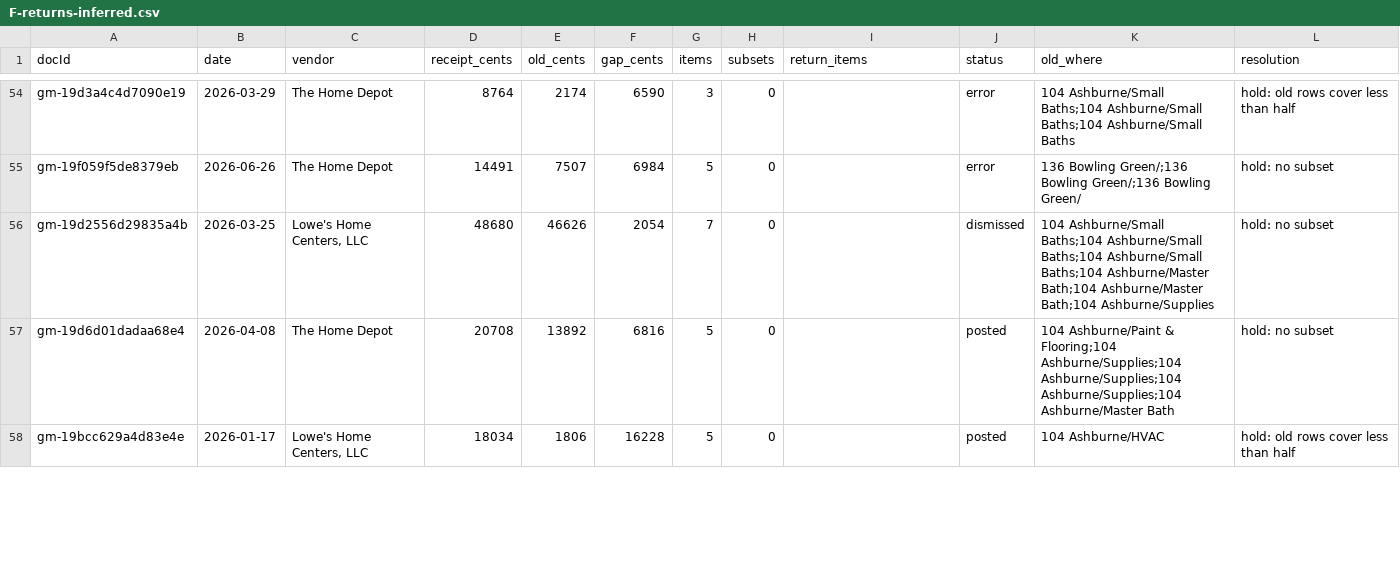
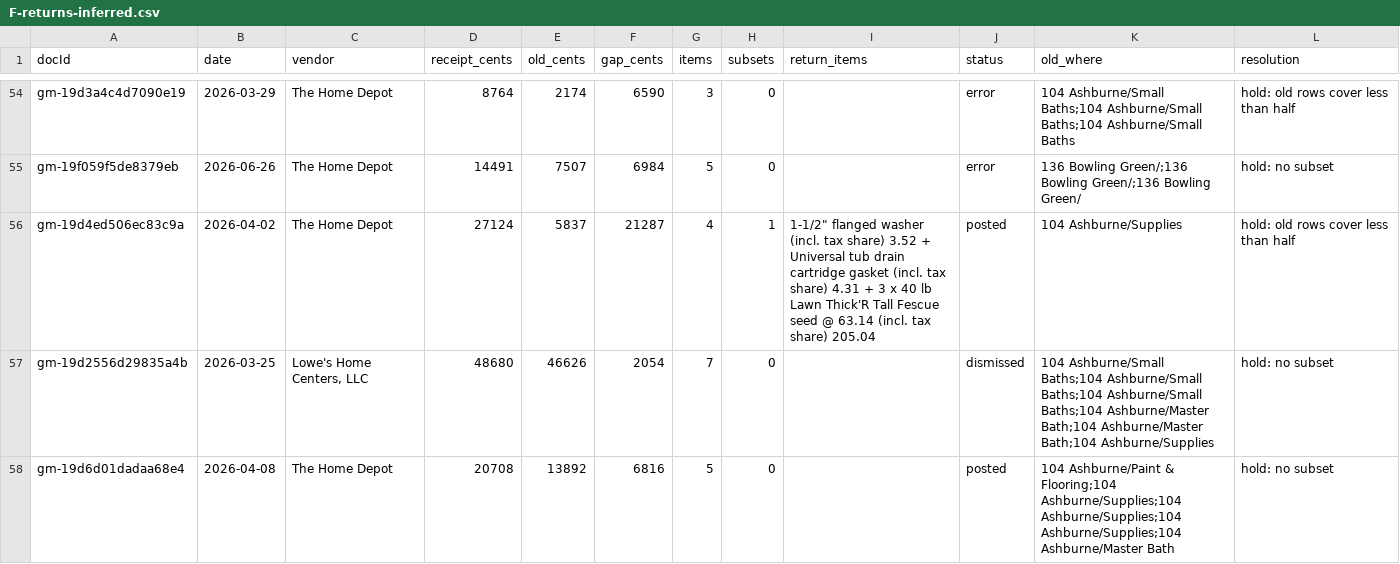
Before and after one commit to Recast-Properties/recast-books, a CSV file: data/migration/2026-09-17/comparison/F-returns-inferred.csv, drawn as a sheet; only a part is shown, gaps mark what is left out; the shorter side is filled out with more unchanged rows; the diff names each change by its address in the sheet, - before the commit and + after, or states it on an @@ line.

```diff
--- a/data/migration/2026-09-17/comparison/F-returns-inferred.csv
+++ b/data/migration/2026-09-17/comparison/F-returns-inferred.csv
+row 56: gm-19d4ed506ec83c9a | 2026-04-02 | The Home Depot | 27124 | 5837 | 21287 | 4 | 1 | 1-1/2" flanged washer (incl. tax share) 3.52 + Universal tub drain cartridge gasket (incl. tax share) 4.31 + 3 x 40 lb Lawn Thick'R Tall Fescue seed @ 63.14 (incl. tax share) 205.04 | posted | 104 Ashburne/Supplies | hold: old rows cover less than half
```
Also changed, not shown: data/migration/2026-09-17/comparison/C-uncovered-old-rows.csv, data/migration/2026-09-17/comparison/G-row-map.csv, 16 other files.
